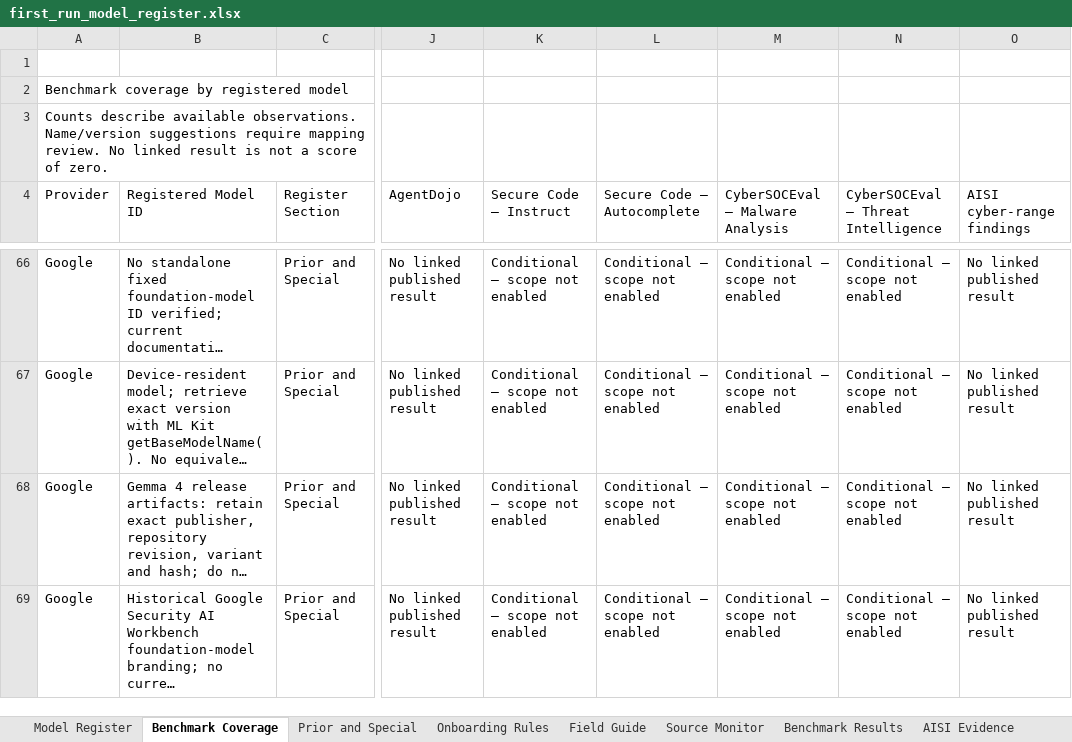
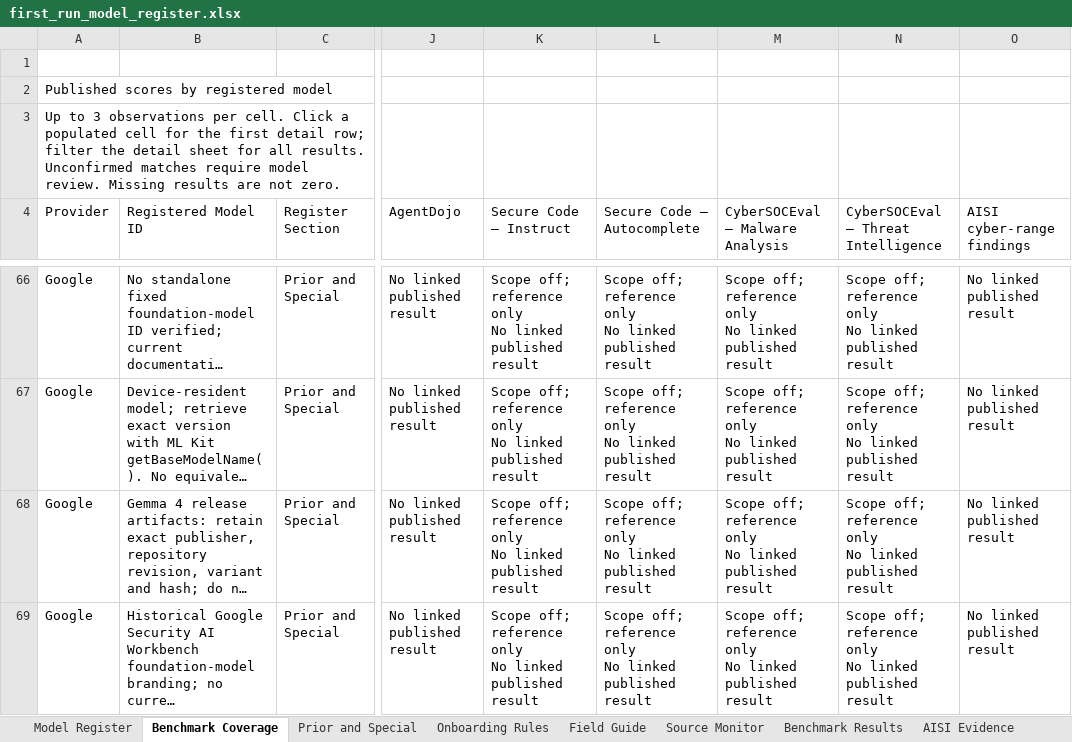
Before and after one commit to brunocormack2020/frontier-model-register, an Excel workbook: examples/first_run_model_register.xlsx, sheet Benchmark Coverage, drawn as a sheet; only a part is shown, gaps mark what is left out; long unchanged cells end in …; values as stored, in another font and other column widths than the file's, no cell formats; table styles not drawn; ↵ is a line break in a cell; the diff covers the shown part only; the diff names each change by its address in the sheet, - before the commit and + after, or states it on an @@ line.

Commit message:
Fix missing scores in Benchmark Coverage (v1.1.1)
Show published metric/configuration previews with explicit mapping and review status and internal detail links. Retain conditional scores as scope-off references without changing state or bank decisions.

Update the example workbook and upgrade instructions. Verified 132 offline tests, an unchanged-state upgrade export, 44 populated coverage cells, and focused visual checks.

```diff
--- a/examples/first_run_model_register.xlsx (sheet Benchmark Coverage)
+++ b/examples/first_run_model_register.xlsx (sheet Benchmark Coverage)
-A2 (Provider): Benchmark coverage by registered model
+A2 (Provider): Published scores by registered model
-A3 (Provider): Counts describe available observations. Name/version suggestions require mapping review. No linked result is not a score of zero.
+A3 (Provider): Up to 3 observations per cell. Click a populated cell for the first detail row; filter the detail sheet for all results. Unconfirmed matches require model review. Missing results are not zero.
-K66:K69 (Secure Code — Instruct): Conditional — scope not enabled
+K66:K69 (Secure Code — Instruct): Scope off; reference only ↵ No linked published result
-L66:L69 (Secure Code — Autocomplete): Conditional — scope not enabled
+L66:L69 (Secure Code — Autocomplete): Scope off; reference only ↵ No linked published result
-M66:M69 (CyberSOCEval — Malware Analysis): Conditional — scope not enabled
+M66:M69 (CyberSOCEval — Malware Analysis): Scope off; reference only ↵ No linked published result
-N66:N69: Conditional — scope not enabled
+N66:N69: Scope off; reference only ↵ No linked published result
```
Also changed, not shown: 276 edited cells elsewhere in this sheet, cell formats, 8 other files.
